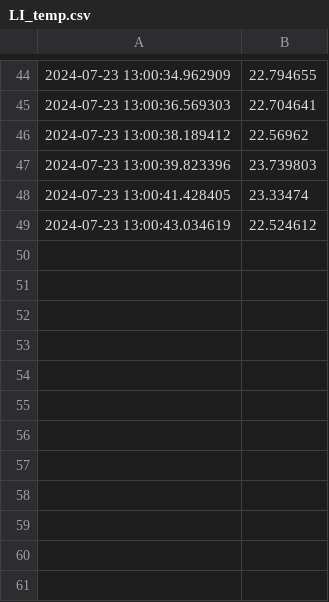
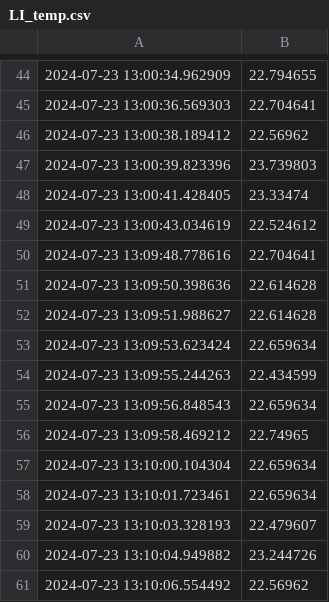
Before and after one commit to gkaguirrelab/combiExperiments, a CSV file: code/minispect/readings/MS/LI_temp.csv, drawn as a sheet; only a part is shown, gaps mark what is left out.

```diff
--- a/code/minispect/readings/MS/LI_temp.csv
+++ b/code/minispect/readings/MS/LI_temp.csv
@@ -49 +49,13 @@
 2024-07-23 13:00:43.034619,22.524612
+2024-07-23 13:09:48.778616,22.704641
+2024-07-23 13:09:50.398636,22.614628
+2024-07-23 13:09:51.988627,22.614628
+2024-07-23 13:09:53.623424,22.659634
+2024-07-23 13:09:55.244263,22.434599
+2024-07-23 13:09:56.848543,22.659634
+2024-07-23 13:09:58.469212,22.74965
+2024-07-23 13:10:00.104304,22.659634
+2024-07-23 13:10:01.723461,22.659634
+2024-07-23 13:10:03.328193,22.479607
+2024-07-23 13:10:04.949882,23.244726
+2024-07-23 13:10:06.554492,22.56962
```
Also changed, not shown: code/minispect/readings/MS/AS_channels.csv, code/minispect/readings/MS/LI_channels.csv, 2 other files.
